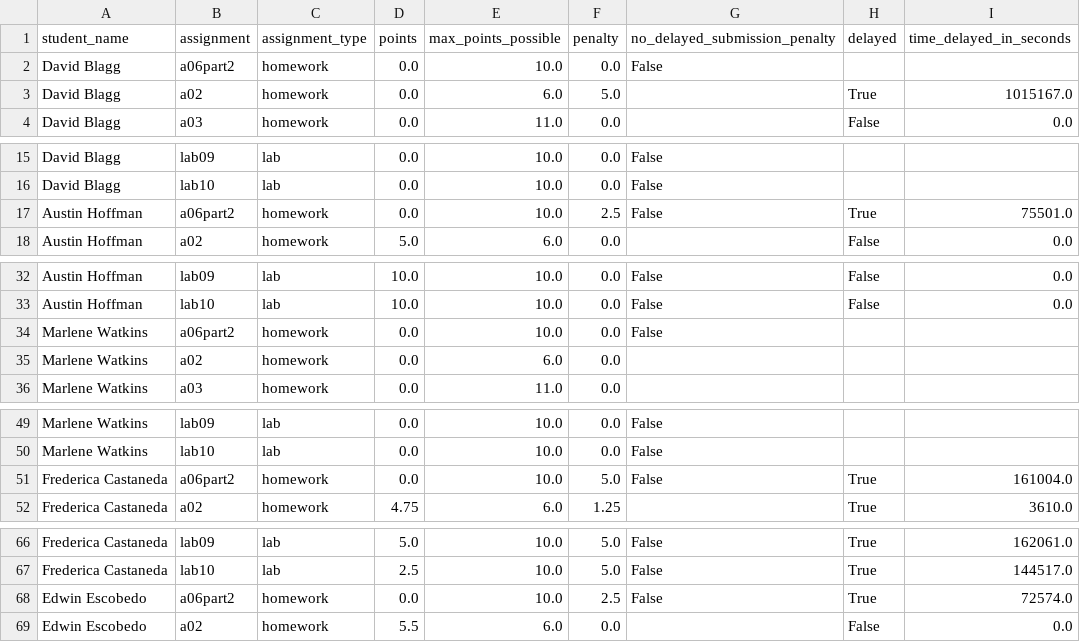
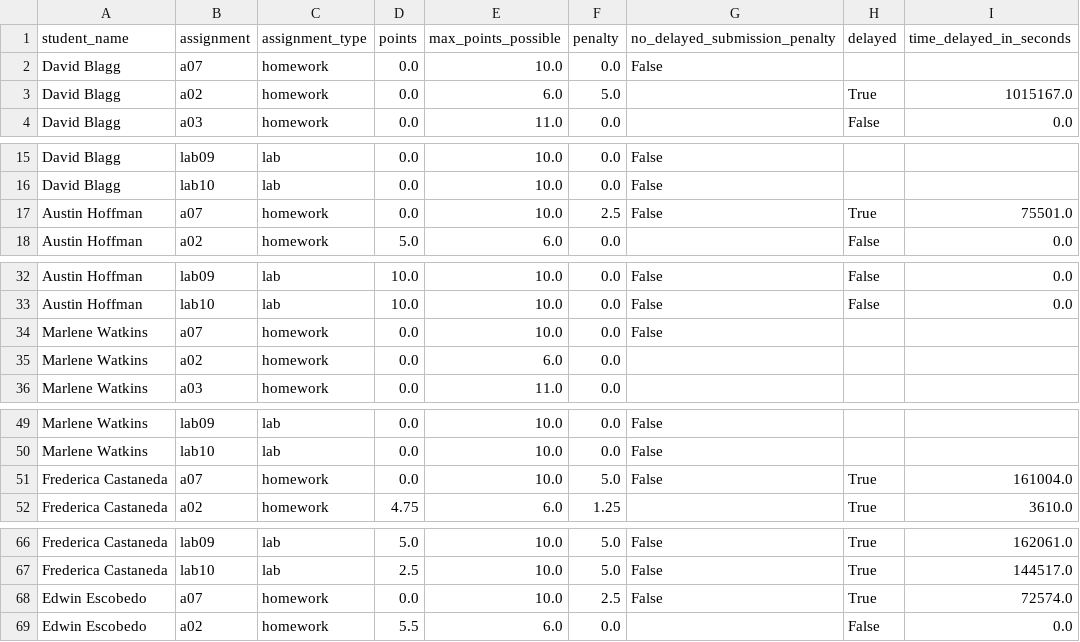
Before and after one commit to gu-dsan5200/datasets, a CSV file: student_points.csv, drawn as a sheet; only a part is shown, gaps mark what is left out; the diff covers the shown part only; the diff names each change by its address in the sheet, - before the commit and + after, or states it on an @@ line.

Commit message:
Update student_points.csv

```diff
--- a/student_points.csv
+++ b/student_points.csv
-B2 (assignment): a06part2
+B2 (assignment): a07
-B17 (assignment): a06part2
+B17 (assignment): a07
-B34 (assignment): a06part2
+B34 (assignment): a07
-B51 (assignment): a06part2
+B51 (assignment): a07
-B68 (assignment): a06part2
+B68 (assignment): a07
```
Also changed, not shown: 119 edited cells elsewhere in this file.
